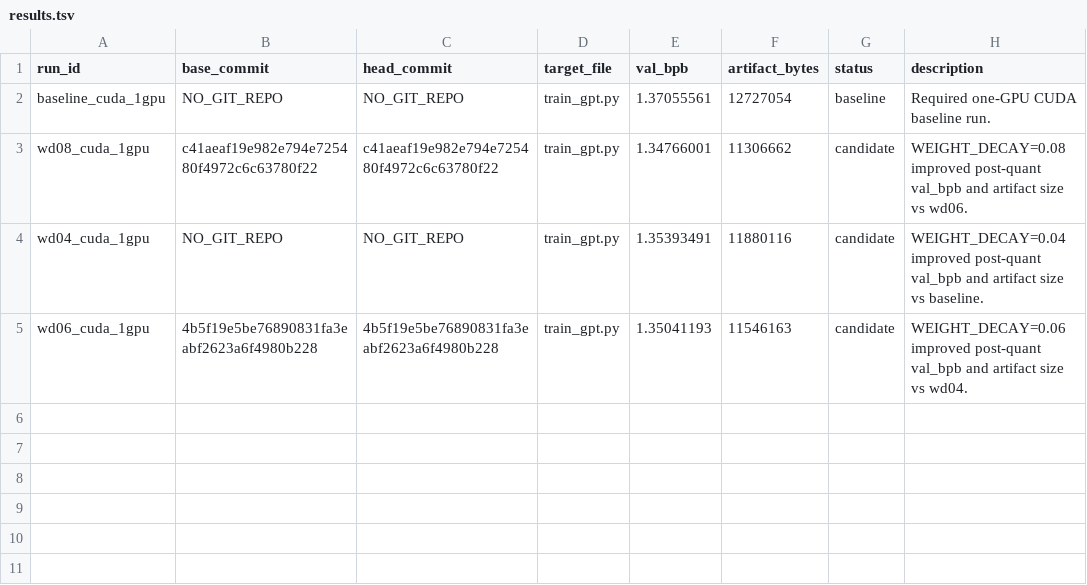
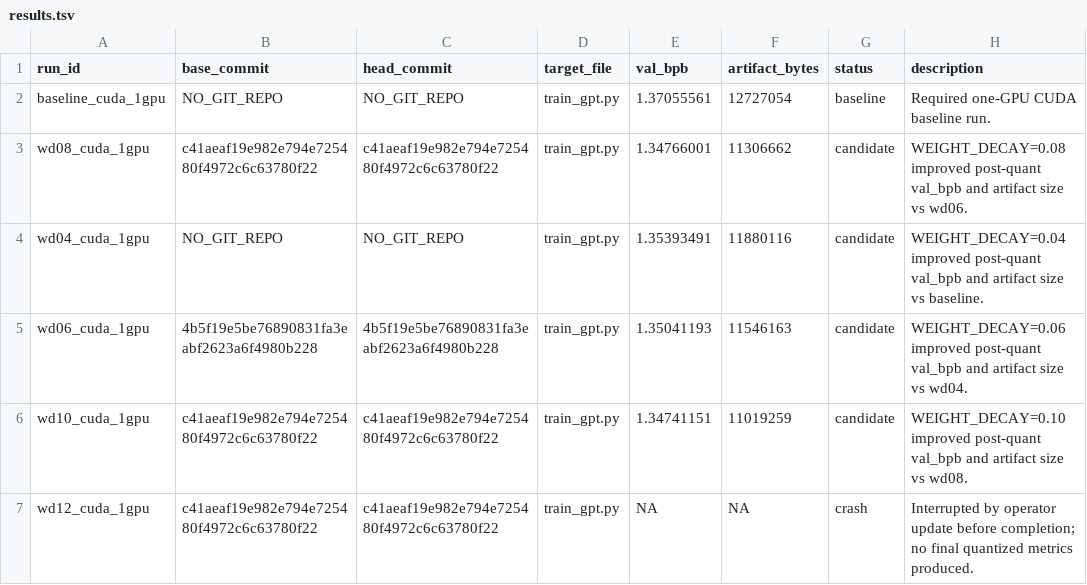
Before and after one commit to hhlearntocode/parameter-golf, a TSV file: autoresearch-1gpu/results.tsv, drawn as a sheet.

Commit message:
chore: commit tracked autoresearch updates

```diff
--- a/autoresearch-1gpu/results.tsv
+++ b/autoresearch-1gpu/results.tsv
@@ -5 +5,3 @@ wd04_cuda_1gpu	NO_GIT_REPO	NO_GIT_REPO	train_gpt.py	1.35393491	11880116	candidat
 wd06_cuda_1gpu	4b5f19e5be76890831fa3eabf2623a6f4980b228	4b5f19e5be76890831fa3eabf2623a6f4980b228	train_gpt.py	1.35041193	11546163	candidate	WEIGHT_DECAY=0.06 improved post-quant val_bpb and artifact size vs wd04.
+wd10_cuda_1gpu	c41aeaf19e982e794e725480f4972c6c63780f22	c41aeaf19e982e794e725480f4972c6c63780f22	train_gpt.py	1.34741151	11019259	candidate	WEIGHT_DECAY=0.10 improved post-quant val_bpb and artifact size vs wd08.
+wd12_cuda_1gpu	c41aeaf19e982e794e725480f4972c6c63780f22	c41aeaf19e982e794e725480f4972c6c63780f22	train_gpt.py	NA	NA	crash	Interrupted by operator update before completion; no final quantized metrics produced.
```
Also changed, not shown: 2 other files.
